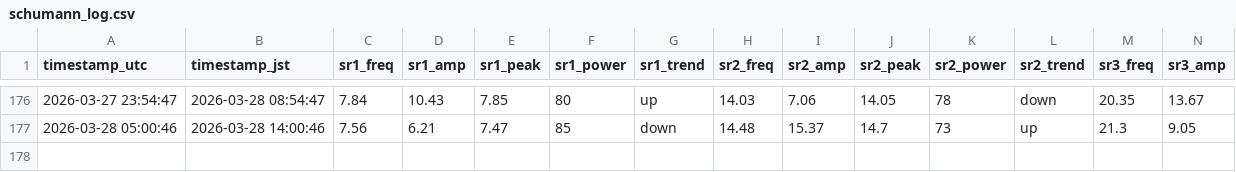
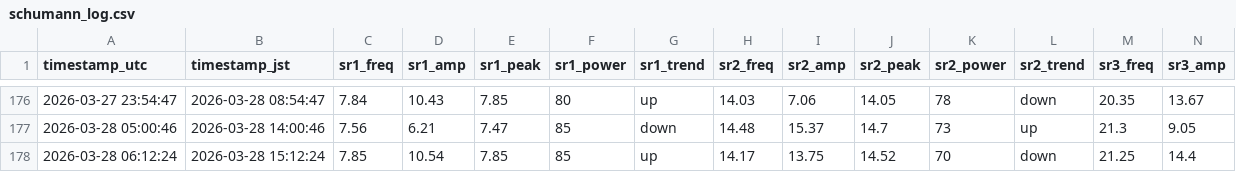
Before and after one commit to mitsulow/schumann-monitor, a CSV file: data/schumann_log.csv, drawn as a sheet; only a part is shown, gaps mark what is left out; rows hold the shown columns only; the diff names each change by its address in the sheet, - before the commit and + after, or states it on an @@ line.

Commit message:
📡 2026-03-28 06:12 UTC

```diff
--- a/data/schumann_log.csv
+++ b/data/schumann_log.csv
+row 178: 2026-03-28 06:12:24 | 2026-03-28 15:12:24 | 7.85 | 10.54 | 7.85 | 85 | up | 14.17 | 13.75 | 14.52 | 70 | down | 21.25 | 14.4
```
